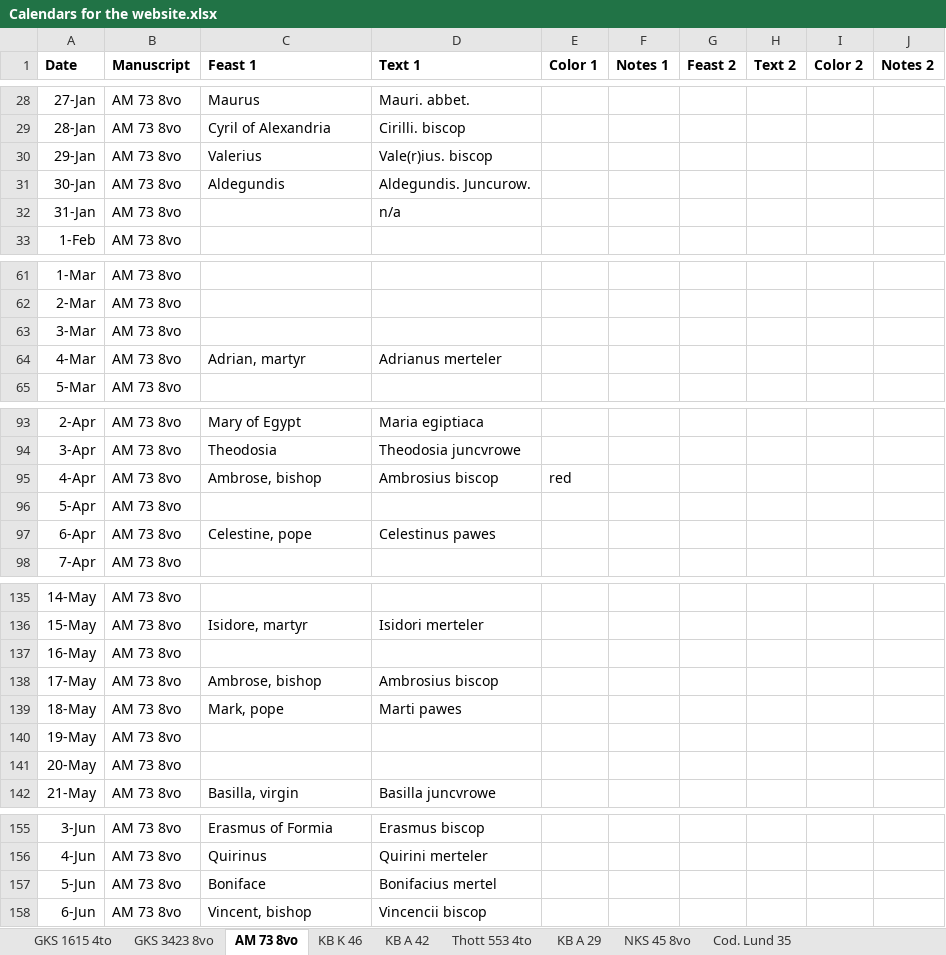
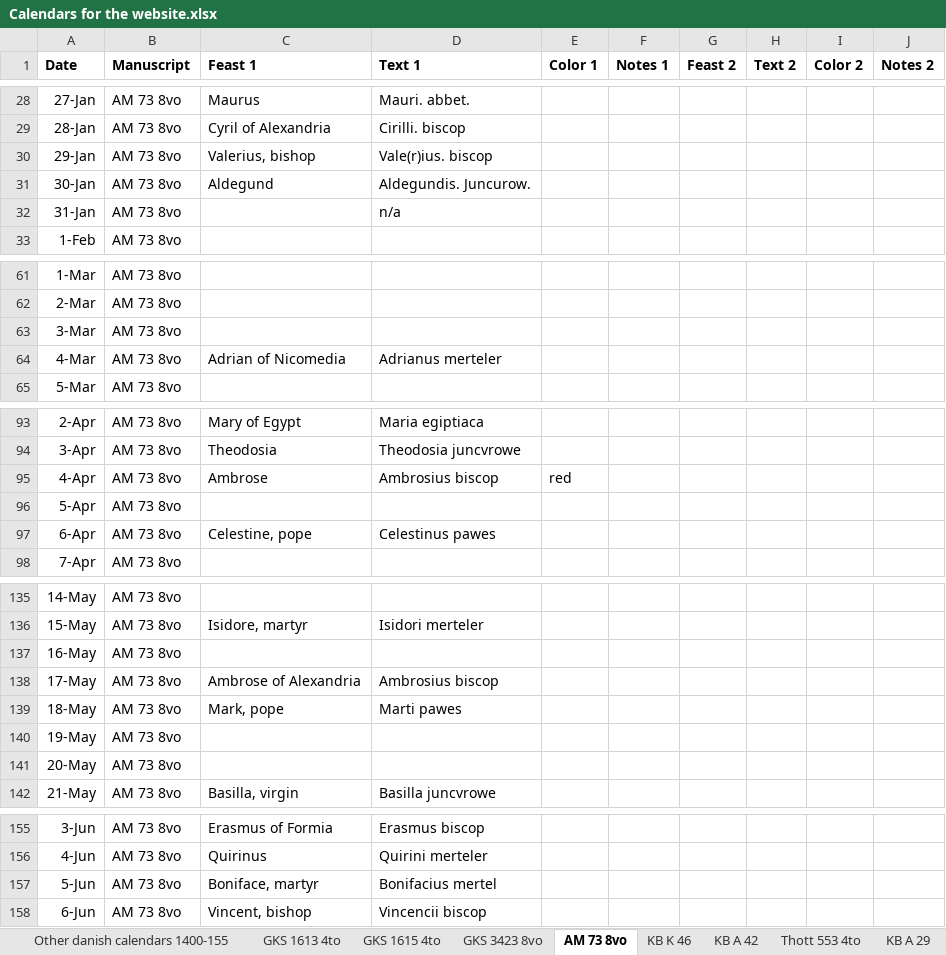
Before and after one commit to bedebok/Data, an Excel workbook: Calendars/Calendars for the website.xlsx, sheet AM 73 8vo, drawn as a sheet; only a part is shown, gaps mark what is left out; values as stored, in another font and other column widths than the file's, no borders; the diff covers the shown part only; the diff names each change by its address in the sheet, - before the commit and + after, or states it on an @@ line.

```diff
--- a/Calendars/Calendars for the website.xlsx (sheet AM 73 8vo)
+++ b/Calendars/Calendars for the website.xlsx (sheet AM 73 8vo)
+sheet tab: Other danish calendars 1400-155
+sheet tab: GKS 1613 4to
-C30 (Feast 1): Valerius
+C30 (Feast 1): Valerius, bishop
-C31 (Feast 1): Aldegundis
+C31 (Feast 1): Aldegund
-C64 (Feast 1): Adrian, martyr
+C64 (Feast 1): Adrian of Nicomedia
-C95 (Feast 1): Ambrose, bishop
+C95 (Feast 1): Ambrose
-C138 (Feast 1): Ambrose, bishop
+C138 (Feast 1): Ambrose of Alexandria
-C157 (Feast 1): Boniface
+C157 (Feast 1): Boniface, martyr
```
Also changed, not shown: 2 edited cells elsewhere in this sheet, sheet KB K 46, sheet GKS 3423 8vo, sheet KB A 42, sheet Cod. Lund 35, sheet Thott 553 4to, sheet NKS 45 8vo, 2 more sheets.
